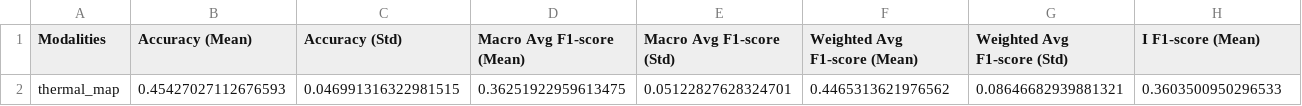
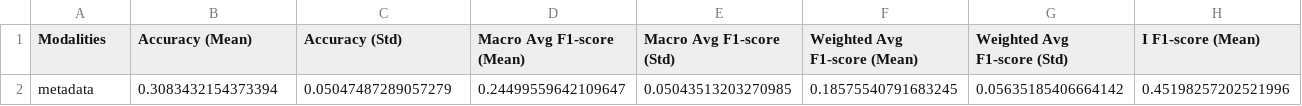
Before and after one commit to rezabasiri/DFUMultiClassification, a CSV file: results/misclassifications_saved/phase1_modality_results.csv, drawn as a sheet; only a part is shown; removed rows and columns are numbered as before the commit, all else as after; rows hold the shown columns only; the diff names each change by its address in the sheet, - before the commit and + after, or states it on an @@ line.

```diff
--- a/results/misclassifications_saved/phase1_modality_results.csv
+++ b/results/misclassifications_saved/phase1_modality_results.csv
-row 2: thermal_map | 0.45427027112676593 | 0.046991316322981515 | 0.36251922959613475 | 0.05122827628324701 | 0.4465313621976562 | 0.08646682939881321 | 0.3603500950296533
+row 2: metadata | 0.3083432154373394 | 0.05047487289057279 | 0.24499559642109647 | 0.05043513203270985 | 0.18575540791683245 | 0.05635185406664142 | 0.45198257202521996
```
Also changed, not shown: 9 other files.
